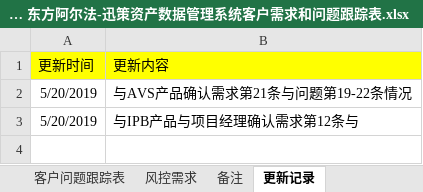
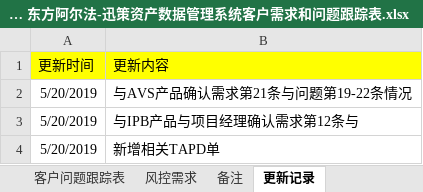
Before and after one commit to ipb-team/IPB-Notes, an Excel workbook: 11.4 东方阿尔法-迅策资产数据管理系统客户需求和问题跟踪表.xlsx, sheet 更新记录, drawn as a sheet; values as stored, in another font and other column widths than the file's, no borders; the diff names each change by its address in the sheet, - before the commit and + after, or states it on an @@ line.

```diff
--- a/11.4 东方阿尔法-迅策资产数据管理系统客户需求和问题跟踪表.xlsx (sheet 更新记录)
+++ b/11.4 东方阿尔法-迅策资产数据管理系统客户需求和问题跟踪表.xlsx (sheet 更新记录)
+row 4: 5/20/2019 | 新增相关TAPD单
```
Also changed, not shown: sheet 客户需求跟踪表, sheet 客户问题跟踪表.
